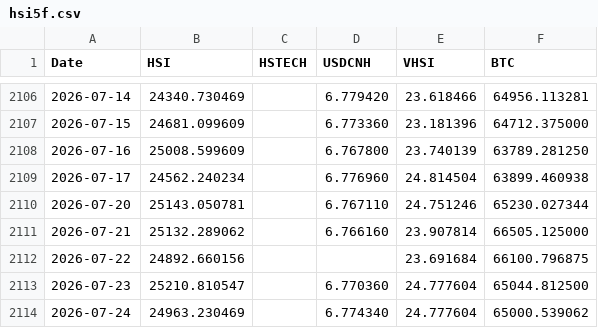
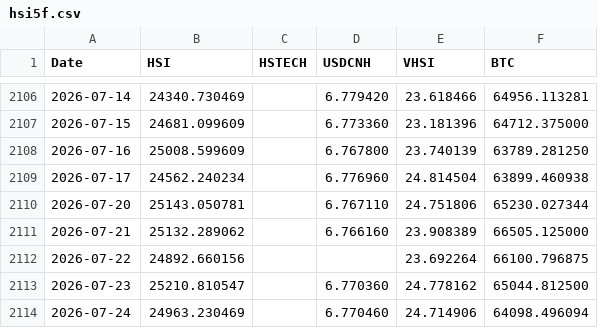
Before and after one commit to edwardchin811227/hsi-dashboard, a CSV file: data/hsi5f.csv, drawn as a sheet; only a part is shown, gaps mark what is left out.

Commit message:
Daily data update: 2026-07-25

```diff
--- a/data/hsi5f.csv
+++ b/data/hsi5f.csv
@@ -2109,6 +2109,6 @@ Date,HSI,HSTECH,USDCNH,VHSI,BTC
 2026-07-17,24562.240234,,6.776960,24.814504,63899.460938
-2026-07-20,25143.050781,,6.767110,24.751246,65230.027344
-2026-07-21,25132.289062,,6.766160,23.907814,66505.125000
-2026-07-22,24892.660156,,,23.691684,66100.796875
-2026-07-23,25210.810547,,6.770360,24.777604,65044.812500
-2026-07-24,24963.230469,,6.774340,24.777604,65000.539062
+2026-07-20,25143.050781,,6.767110,24.751806,65230.027344
+2026-07-21,25132.289062,,6.766160,23.908389,66505.125000
+2026-07-22,24892.660156,,,23.692264,66100.796875
+2026-07-23,25210.810547,,6.770360,24.778162,65044.812500
+2026-07-24,24963.230469,,6.770460,24.714906,64098.496094
```
